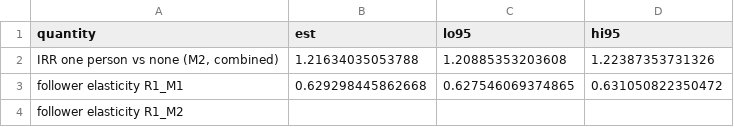
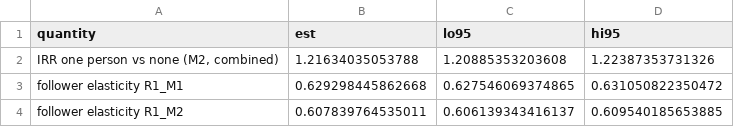
Before and after one commit to gikonomova/instagram-visual-engagement, a CSV file: outputs/tables/04_extra_quantities.csv, drawn as a sheet.

```diff
--- a/outputs/tables/04_extra_quantities.csv
+++ b/outputs/tables/04_extra_quantities.csv
@@ -3,2 +3,2 @@ quantity,est,lo95,hi95
 follower elasticity R1_M1,0.629298445862668,0.627546069374865,0.631050822350472
-follower elasticity R1_M2,,,
+follower elasticity R1_M2,0.607839764535011,0.606139343416137,0.609540185653885
```
Also changed, not shown: outputs/tables/04_model_diagnostics.csv, outputs/tables/04_robustness.csv, 11 other files.
